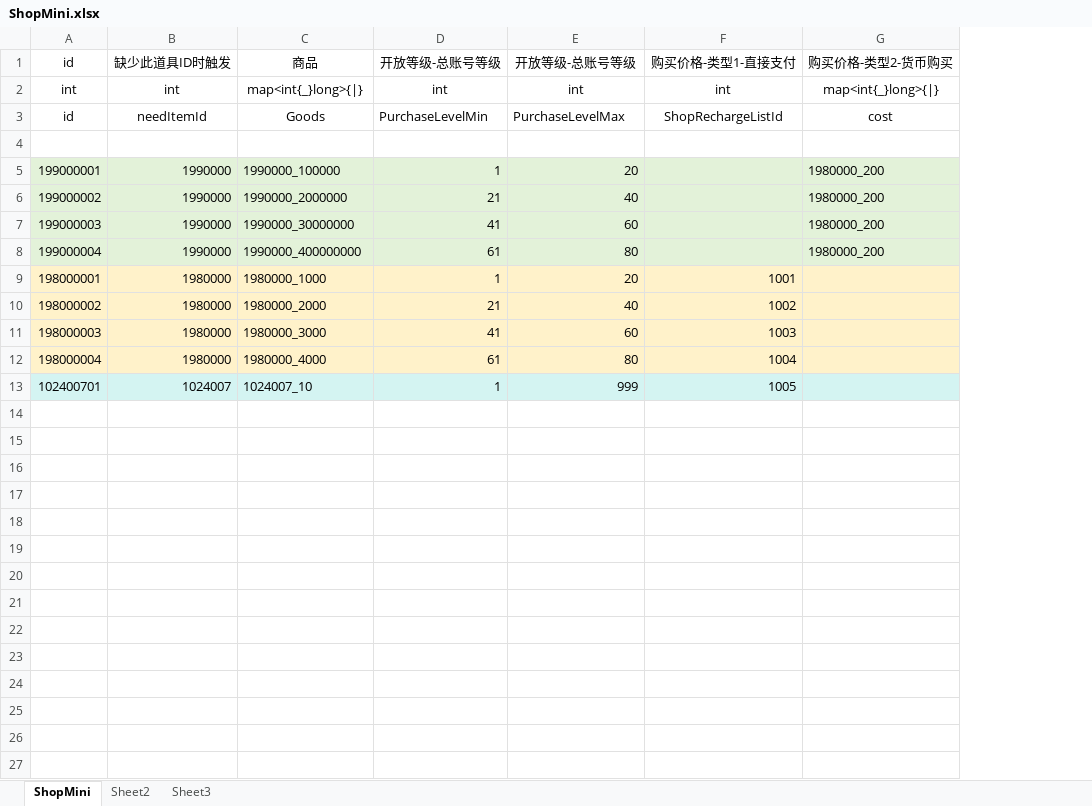
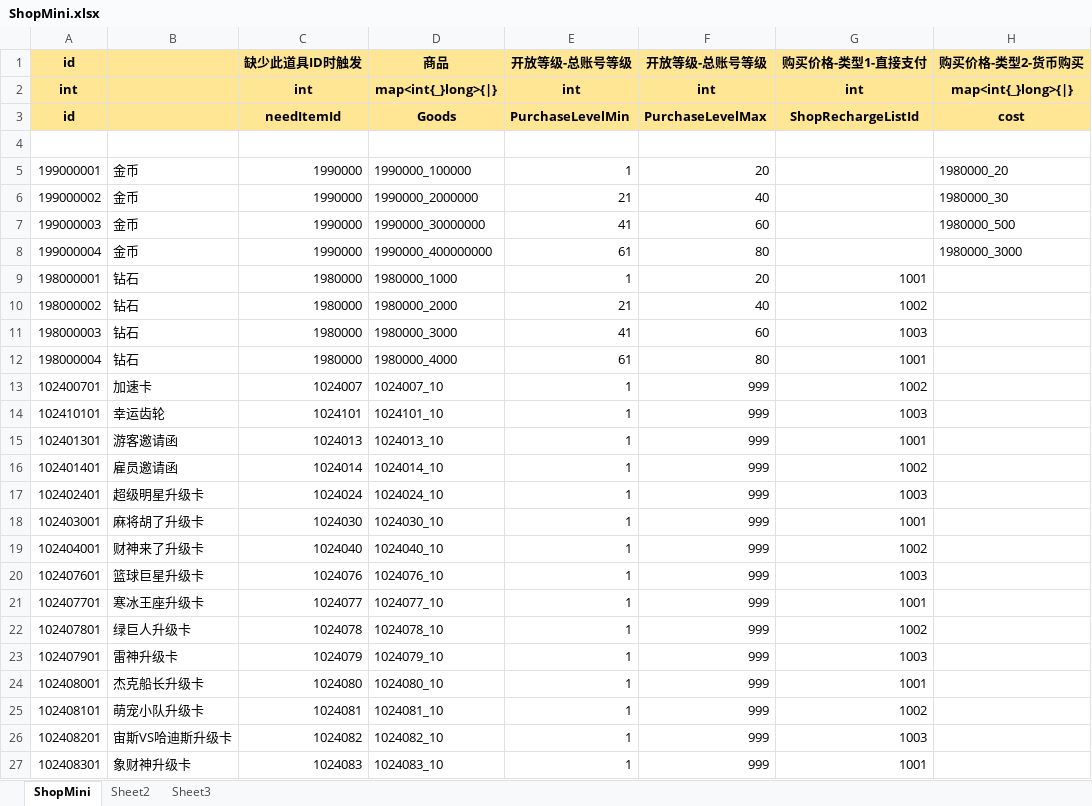
Before and after one commit to yanhailong/jjg2026, an Excel workbook: hall/resources/sample/ShopMini.xlsx, sheet ShopMini, drawn as a sheet; only a part is shown; values as stored, in another font and other column widths than the file's, no borders; addresses are those after the commit; the diff covers the shown part only; the diff names each change by its address in the sheet, - before the commit and + after, or states it on an @@ line.

```diff
--- a/hall/resources/sample/ShopMini.xlsx (sheet ShopMini)
+++ b/hall/resources/sample/ShopMini.xlsx (sheet ShopMini)
+column B, rows 5-13: 金币 | 金币 | 金币 | 金币 | 钻石 | 钻石 | 钻石 | 钻石 | 加速卡
@@ A1:A3 fill: none → #FEE695, bold: off → on @@
@@ C1:H3 fill: none → #FEE695, bold: off → on @@
-A5:A8 fill: #E3F2D9
+A5:A8 fill: none
-C5:H8 fill: #E3F2D9
+C5:H8 fill: none
-H5 (购买价格-类型2-货币购买): 1980000_200
+H5 (购买价格-类型2-货币购买): 1980000_20
-H6 (购买价格-类型2-货币购买): 1980000_200
+H6 (购买价格-类型2-货币购买): 1980000_30
-H7 (购买价格-类型2-货币购买): 1980000_200
+H7 (购买价格-类型2-货币购买): 1980000_500
-H8 (购买价格-类型2-货币购买): 1980000_200
+H8 (购买价格-类型2-货币购买): 1980000_3000
-A9:A12 fill: #FFF2CA
+A9:A12 fill: none
-C9:H12 fill: #FFF2CA
+C9:H12 fill: none
-G12 (购买价格-类型1-直接支付): 1004
+G12 (购买价格-类型1-直接支付): 1001
-A13 fill: #D4F4F2
+A13 fill: none
-C13:H13 fill: #D4F4F2
+C13:H13 fill: none
-G13 (购买价格-类型1-直接支付): 1005
+G13 (购买价格-类型1-直接支付): 1002
+row 14: 102410101 | 幸运齿轮 | 1024101 | 1024101_10 | 1 | 999 | 1003
+row 15: 102401301 | 游客邀请函 | 1024013 | 1024013_10 | 1 | 999 | 1001
+row 16: 102401401 | 雇员邀请函 | 1024014 | 1024014_10 | 1 | 999 | 1002
+row 17: 102402401 | 超级明星升级卡 | 1024024 | 1024024_10 | 1 | 999 | 1003
+row 18: 102403001 | 麻将胡了升级卡 | 1024030 | 1024030_10 | 1 | 999 | 1001
+row 19: 102404001 | 财神来了升级卡 | 1024040 | 1024040_10 | 1 | 999 | 1002
+row 20: 102407601 | 篮球巨星升级卡 | 1024076 | 1024076_10 | 1 | 999 | 1003
+row 21: 102407701 | 寒冰王座升级卡 | 1024077 | 1024077_10 | 1 | 999 | 1001
+row 22: 102407801 | 绿巨人升级卡 | 1024078 | 1024078_10 | 1 | 999 | 1002
+row 23: 102407901 | 雷神升级卡 | 1024079 | 1024079_10 | 1 | 999 | 1003
+row 24: 102408001 | 杰克船长升级卡 | 1024080 | 1024080_10 | 1 | 999 | 1001
+row 25: 102408101 | 萌宠小队升级卡 | 1024081 | 1024081_10 | 1 | 999 | 1002
+row 26: 102408201 | 宙斯VS哈迪斯升级卡 | 1024082 | 1024082_10 | 1 | 999 | 1003
+row 27: 102408301 | 象财神升级卡 | 1024083 | 1024083_10 | 1 | 999 | 1001
```
Also changed, not shown: 62 added rows elsewhere in this sheet, hall/resources/sample/ResearchSkills.xlsx, hall/resources/sample/prop.xlsx, 19 other files.
